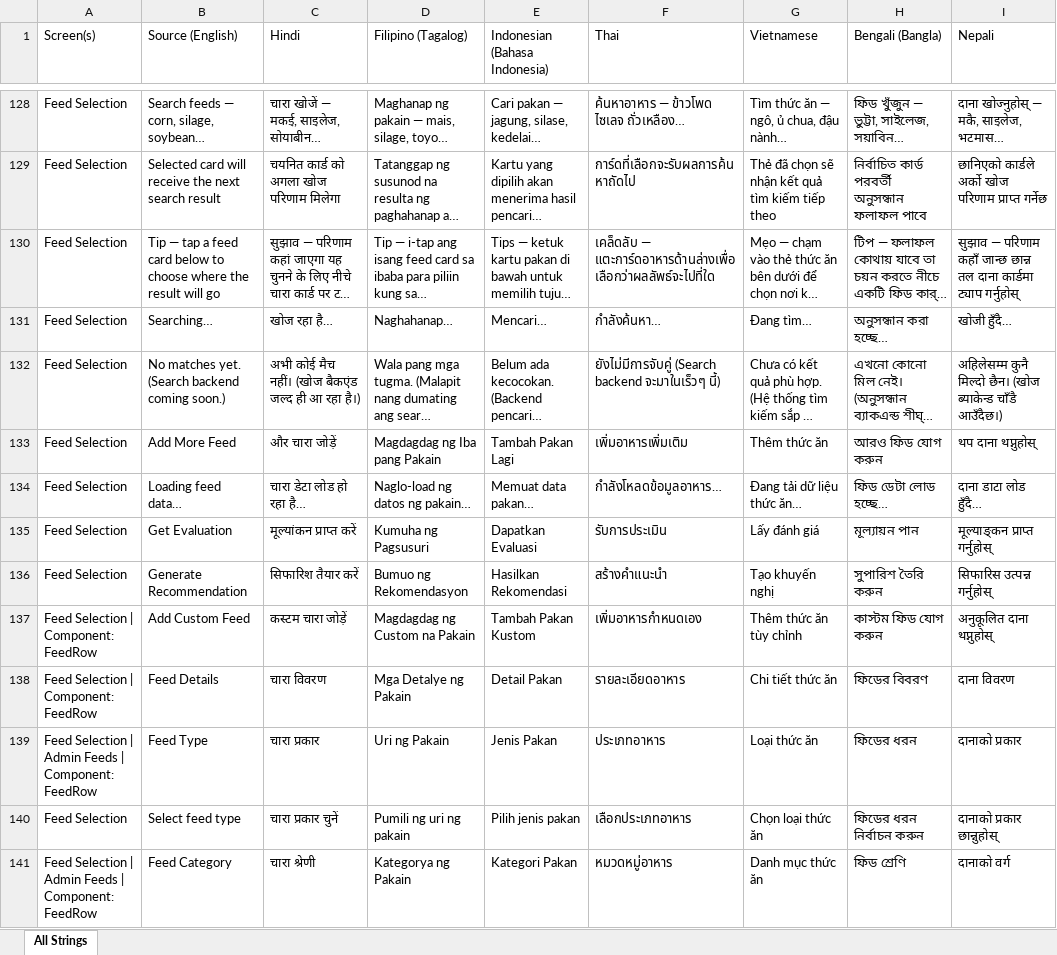
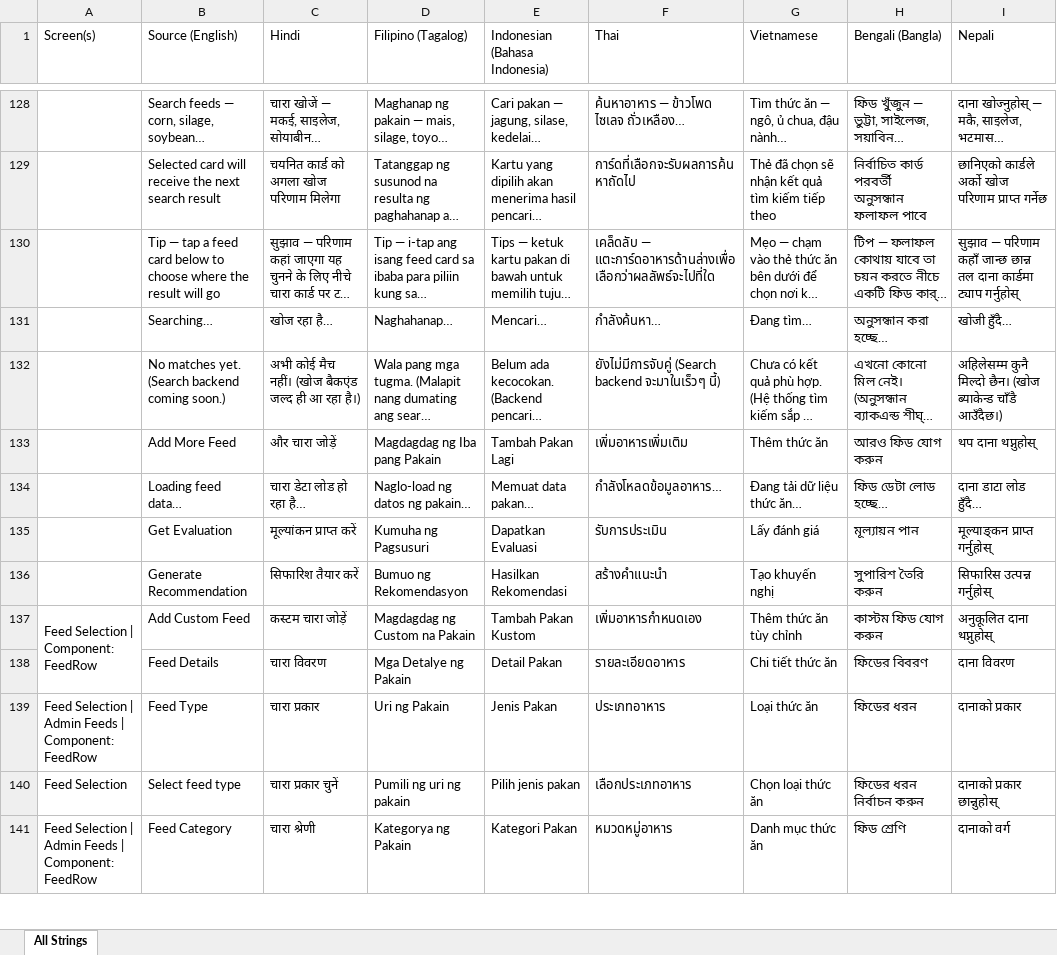
Before and after one commit to Aiyappa-DigitalGreen/RationSmart, an Excel workbook: docs/RationSmart_i18n_source.xlsx, sheet All Strings, drawn as a sheet; only a part is shown, gaps mark what is left out; long unchanged cells end in …; values as stored, in another font and other column widths than the file's, no cell formats; the diff covers the shown part only; the diff names each change by its address in the sheet, - before the commit and + after, or states it on an @@ line.

```diff
--- a/docs/RationSmart_i18n_source.xlsx (sheet All Strings)
+++ b/docs/RationSmart_i18n_source.xlsx (sheet All Strings)
-A128:A136 (Screen(s)): Feed Selection
+A128:A136 (Screen(s)): (empty)
+A137:A138 merged
-A138 (Screen(s)): Feed Selection | Component: FeedRow
+A138 (Screen(s)): (empty)
+A141:A142 merged
```
Also changed, not shown: 440 edited cells and merged cells elsewhere in this sheet, cell formats, 7 other files.
